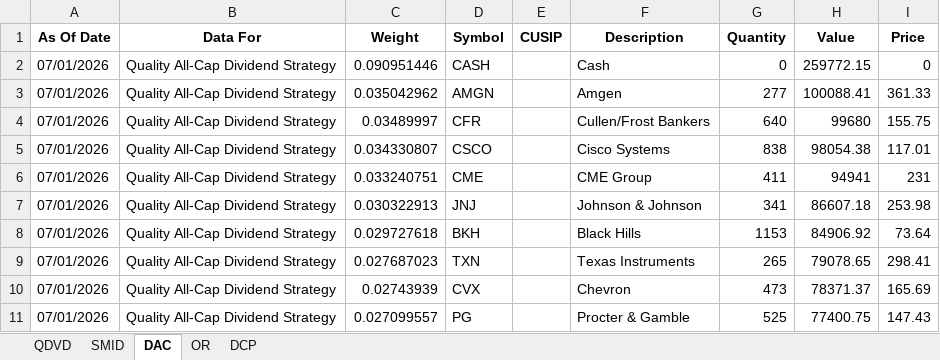
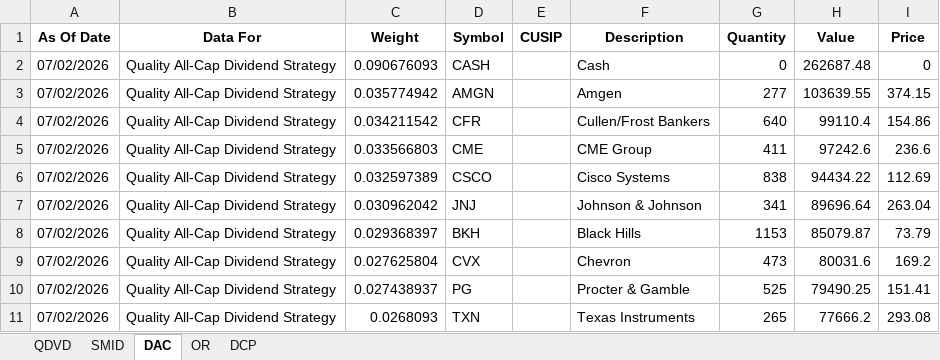
Before and after one commit to ryansadair/mcp-dashboard, an Excel workbook: data/Tamarac_Holdings.xlsx, sheet DAC, drawn as a sheet; only a part is shown; values as stored, in another font and other column widths than the file's, no borders; removed rows and columns are numbered as before the commit, all else as after; the diff covers the shown part only; the diff names each change by its address in the sheet, - before the commit and + after, or states it on an @@ line.

```diff
--- a/data/Tamarac_Holdings.xlsx (sheet DAC)
+++ b/data/Tamarac_Holdings.xlsx (sheet DAC)
-A2:A4 (As Of Date): 07/01/2026
+A2:A4 (As Of Date): 07/02/2026
-C2 (Weight): 0.090951446
+C2 (Weight): 0.090676093
-H2 (Value): 259772.15
+H2 (Value): 262687.48
-C3 (Weight): 0.035042962
+C3 (Weight): 0.035774942
-H3 (Value): 100088.41
+H3 (Value): 103639.55
-I3 (Price): 361.33
+I3 (Price): 374.15
-C4 (Weight): 0.03489997
+C4 (Weight): 0.034211542
-H4 (Value): 99680
+H4 (Value): 99110.4
-I4 (Price): 155.75
+I4 (Price): 154.86
-row 5: 07/01/2026 | Quality All-Cap Dividend Strategy | 0.034330807 | CSCO |  | Cisco Systems | 838 | 98054.38 | 117.01
-A5 (As Of Date): 07/01/2026
+A5 (As Of Date): 07/02/2026
-C5 (Weight): 0.033240751
+C5 (Weight): 0.033566803
-H5 (Value): 94941
+H5 (Value): 97242.6
-I5 (Price): 231
+I5 (Price): 236.6
+row 6: 07/02/2026 | Quality All-Cap Dividend Strategy | 0.032597389 | CSCO |  | Cisco Systems | 838 | 94434.22 | 112.69
-A7:A8 (As Of Date): 07/01/2026
+A7:A8 (As Of Date): 07/02/2026
-C7 (Weight): 0.030322913
+C7 (Weight): 0.030962042
-H7 (Value): 86607.18
+H7 (Value): 89696.64
-I7 (Price): 253.98
+I7 (Price): 263.04
-C8 (Weight): 0.029727618
+C8 (Weight): 0.029368397
-H8 (Value): 84906.92
+H8 (Value): 85079.87
-I8 (Price): 73.64
+I8 (Price): 73.79
-row 9: 07/01/2026 | Quality All-Cap Dividend Strategy | 0.027687023 | TXN |  | Texas Instruments | 265 | 79078.65 | 298.41
-A9:A10 (As Of Date): 07/01/2026
+A9:A10 (As Of Date): 07/02/2026
-C9 (Weight): 0.02743939
+C9 (Weight): 0.027625804
-H9 (Value): 78371.37
+H9 (Value): 80031.6
-I9 (Price): 165.69
+I9 (Price): 169.2
-C10 (Weight): 0.027099557
+C10 (Weight): 0.027438937
-H10 (Value): 77400.75
+H10 (Value): 79490.25
-I10 (Price): 147.43
+I10 (Price): 151.41
+row 11: 07/02/2026 | Quality All-Cap Dividend Strategy | 0.0268093 | TXN |  | Texas Instruments | 265 | 77666.2 | 293.08
```
Also changed, not shown: 4 added rows, 4 removed rows and 140 edited cells elsewhere in this sheet, sheet QDVD, sheet DCP, sheet OR, sheet SMID.
